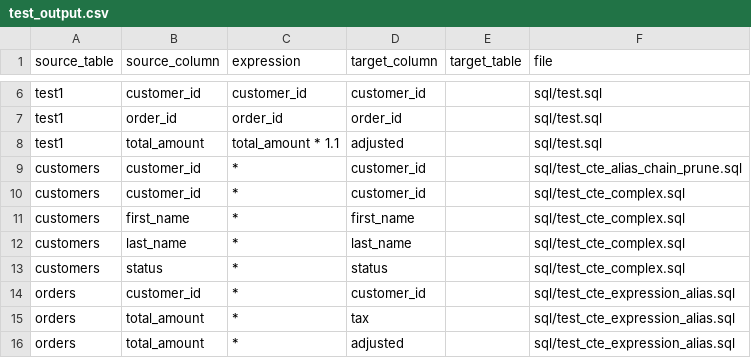
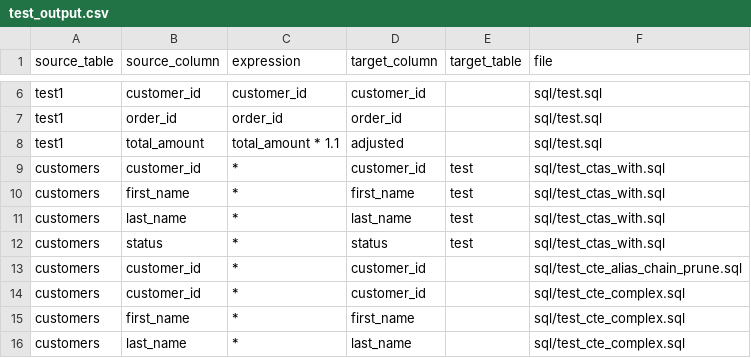
Before and after one commit to vijayshc/parsesql, a CSV file: test_output.csv, drawn as a sheet; only a part is shown, gaps mark what is left out; the shorter side is filled out with more unchanged rows; the diff names each change by its address in the sheet, - before the commit and + after, or states it on an @@ line.

```diff
--- a/test_output.csv
+++ b/test_output.csv
+row 9: customers | customer_id | * | customer_id | test | sql/test_ctas_with.sql
+row 10: customers | first_name | * | first_name | test | sql/test_ctas_with.sql
+row 11: customers | last_name | * | last_name | test | sql/test_ctas_with.sql
+row 12: customers | status | * | status | test | sql/test_ctas_with.sql
```
Also changed, not shown: 2 other files.
